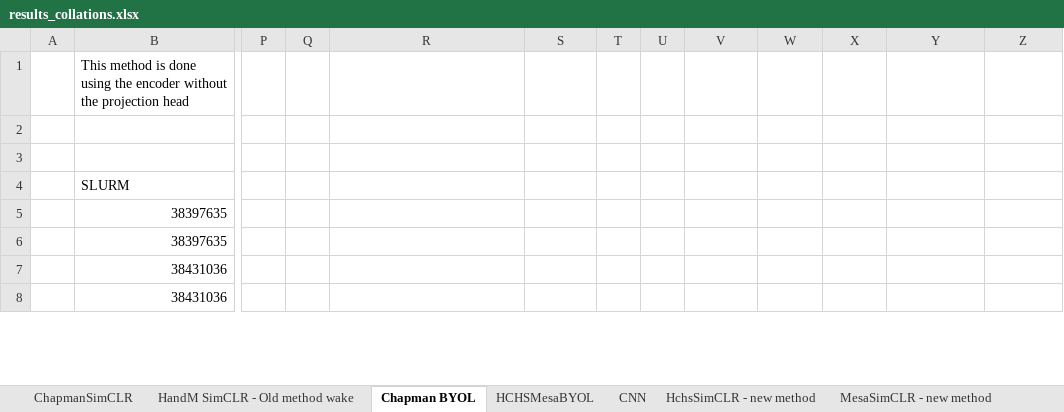
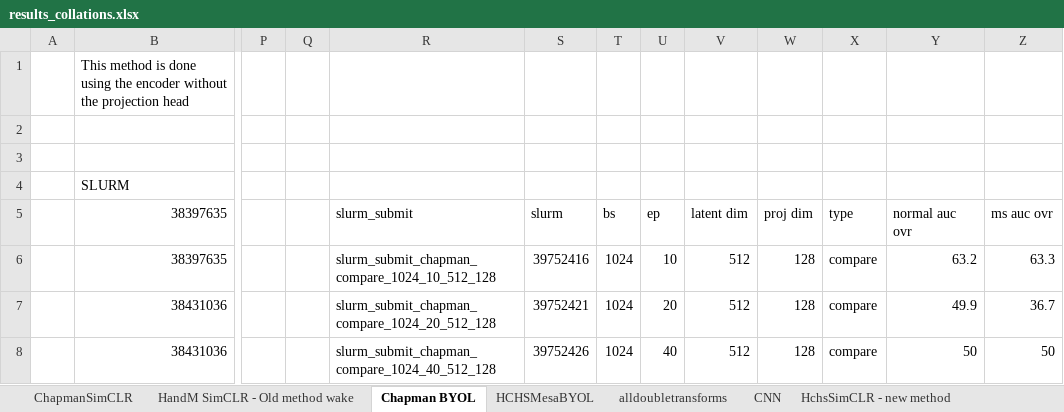
Before and after one commit to K-Shah3/SimCLR_HCHS, an Excel workbook: results_collations.xlsx, sheet Chapman BYOL, drawn as a sheet; only a part is shown, gaps mark what is left out; values as stored, in another font and other column widths than the file's, no borders; the diff covers the shown part only; the diff names each change by its address in the sheet, - before the commit and + after, or states it on an @@ line.

```diff
--- a/results_collations.xlsx (sheet Chapman BYOL)
+++ b/results_collations.xlsx (sheet Chapman BYOL)
-R5: (empty)
+R5: slurm_submit
-S5: (empty)
+S5: slurm
-T5: (empty)
+T5: bs
-U5: (empty)
+U5: ep
-V5: (empty)
+V5: latent dim
-W5: (empty)
+W5: proj dim
-X5: (empty)
+X5: type
-Y5: (empty)
+Y5: normal auc ovr
-Z5: (empty)
+Z5: ms auc ovr
-R6: (empty)
+R6: slurm_submit_chapman_compare_1024_10_512_128
-S6: (empty)
+S6: 39752416
-T6:T8: (empty)
+T6:T8: 1024
-U6: (empty)
+U6: 10
-V6:V8: (empty)
+V6:V8: 512
-W6:W8: (empty)
+W6:W8: 128
-X6:X8: (empty)
+X6:X8: compare
-Y6: (empty)
+Y6: 63.2
-Z6: (empty)
+Z6: 63.3
-R7: (empty)
+R7: slurm_submit_chapman_compare_1024_20_512_128
-S7: (empty)
+S7: 39752421
-U7: (empty)
+U7: 20
-Y7: (empty)
+Y7: 49.9
-Z7: (empty)
+Z7: 36.7
-R8: (empty)
+R8: slurm_submit_chapman_compare_1024_40_512_128
-S8: (empty)
+S8: 39752426
-U8: (empty)
+U8: 40
-Y8: (empty)
+Y8: 50
-Z8: (empty)
+Z8: 50
```
Also changed, not shown: 15 added rows and 34 edited cells elsewhere in this sheet, sheet HandM SimCLR - Old method wake, sheet HCHSMesaBYOL, sheet ChapmanSimCLR, sheet CNN, other sheet tabs, 8 other files.
